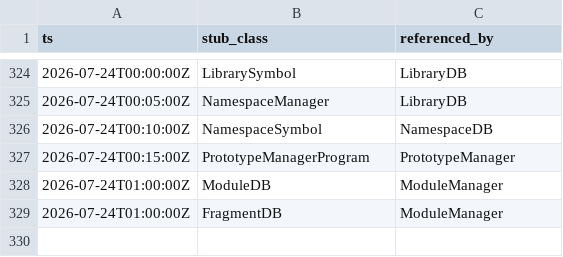
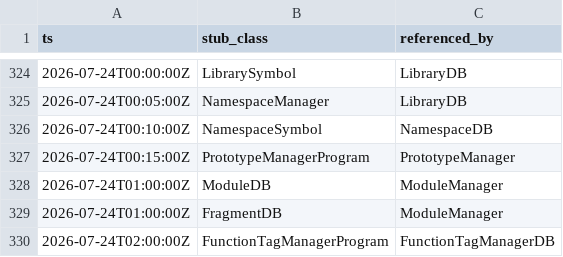
Before and after one commit to cyrex562/ghidra-rs, a TSV file: STUBS.tsv, drawn as a sheet; only a part is shown, gaps mark what is left out.

Commit message:
descent: FunctionTagManagerDB -> trait (orig_src/Ghidra/Framework/SoftwareModeling/src/main/java/ghidra/program/database/function/FunctionTagManagerDB.java)

```diff
--- a/STUBS.tsv
+++ b/STUBS.tsv
@@ -329 +329,2 @@ ts	stub_class	referenced_by
 2026-07-24T01:00:00Z	FragmentDB	ModuleManager
+2026-07-24T02:00:00Z	FunctionTagManagerProgram	FunctionTagManagerDB
```
Also changed, not shown: 4 other files.
